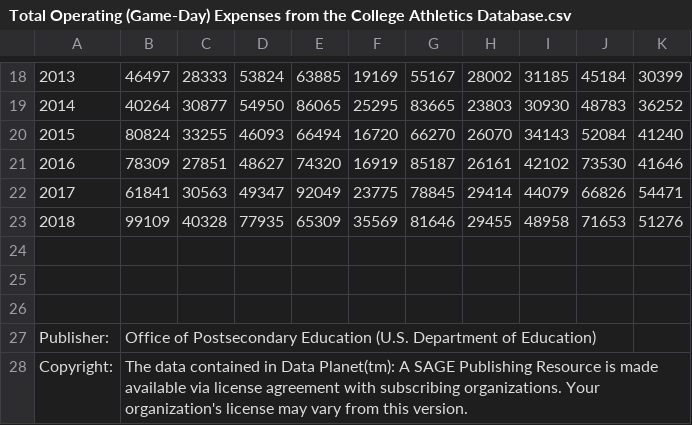
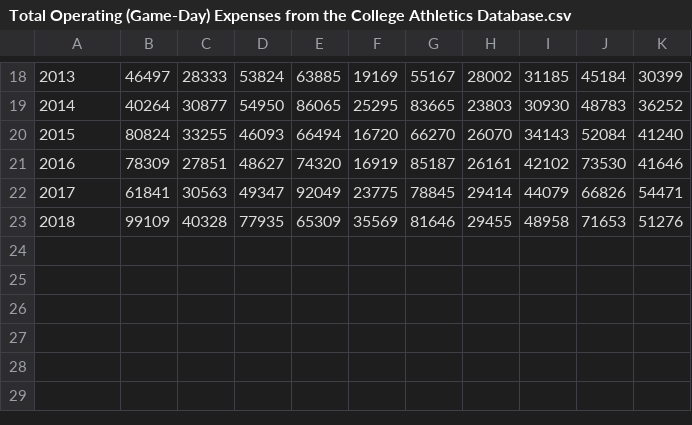
Before and after one commit to Danielmorrell/foot-ball-, a CSV file: Total Operating (Game-Day) Expenses from the College Athletics Database.csv, drawn as a sheet; only a part is shown, gaps mark what is left out; the diff names each change by its address in the sheet, - before the commit and + after, or states it on an @@ line.

Commit message:
Update Total Operating (Game-Day) Expenses from the College Athletics Database.csv

```diff
--- a/Total Operating (Game-Day) Expenses from the College Athletics Database.csv
+++ b/Total Operating (Game-Day) Expenses from the College Athletics Database.csv
-row 24: (empty)
-row 25: (empty)
-row 26: (empty)
-row 27: Publisher: | Office of Postsecondary Education (U.S. Department of Education)
-row 28: Copyright: | The data contained in Data Planet(tm): A SAGE Publishing Resource is made available via license agreement with subscribing organizations. Your organization's license may vary from this version.
```
